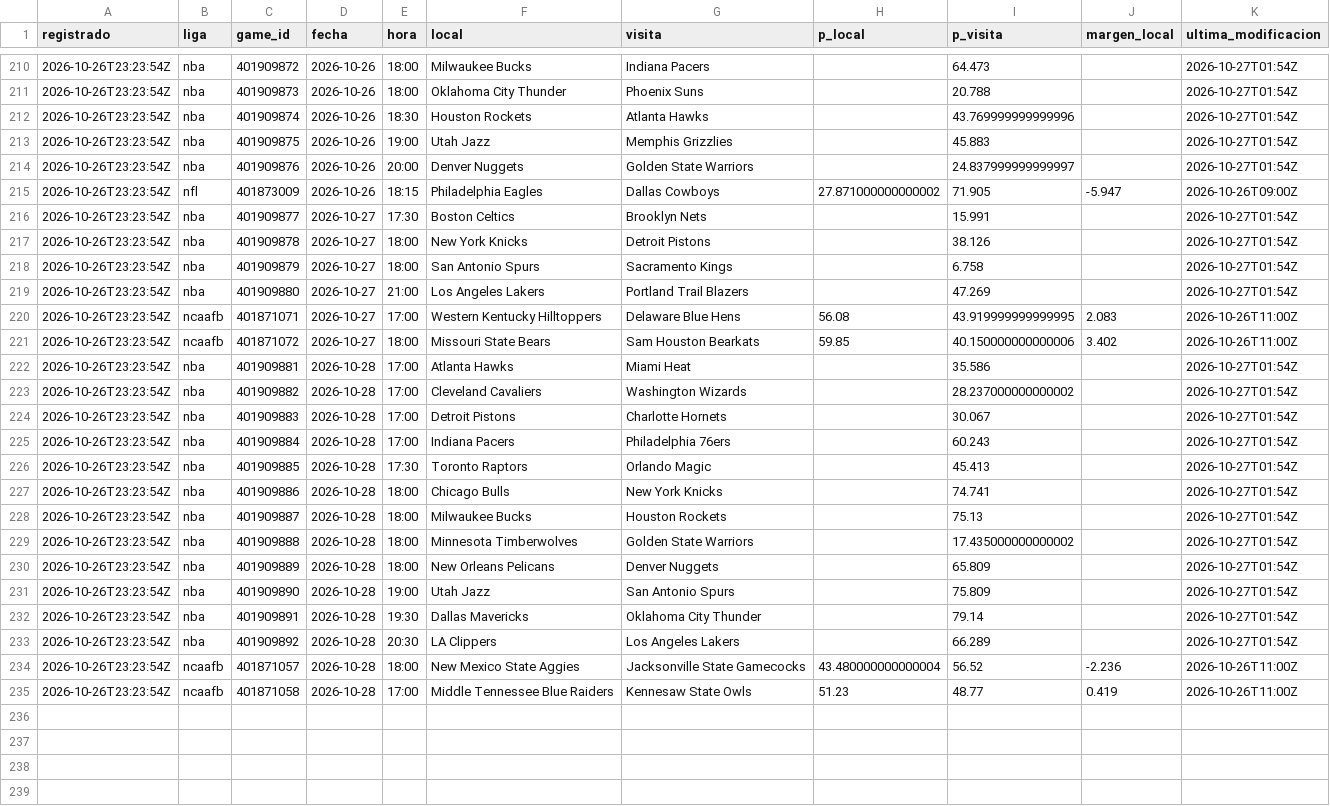
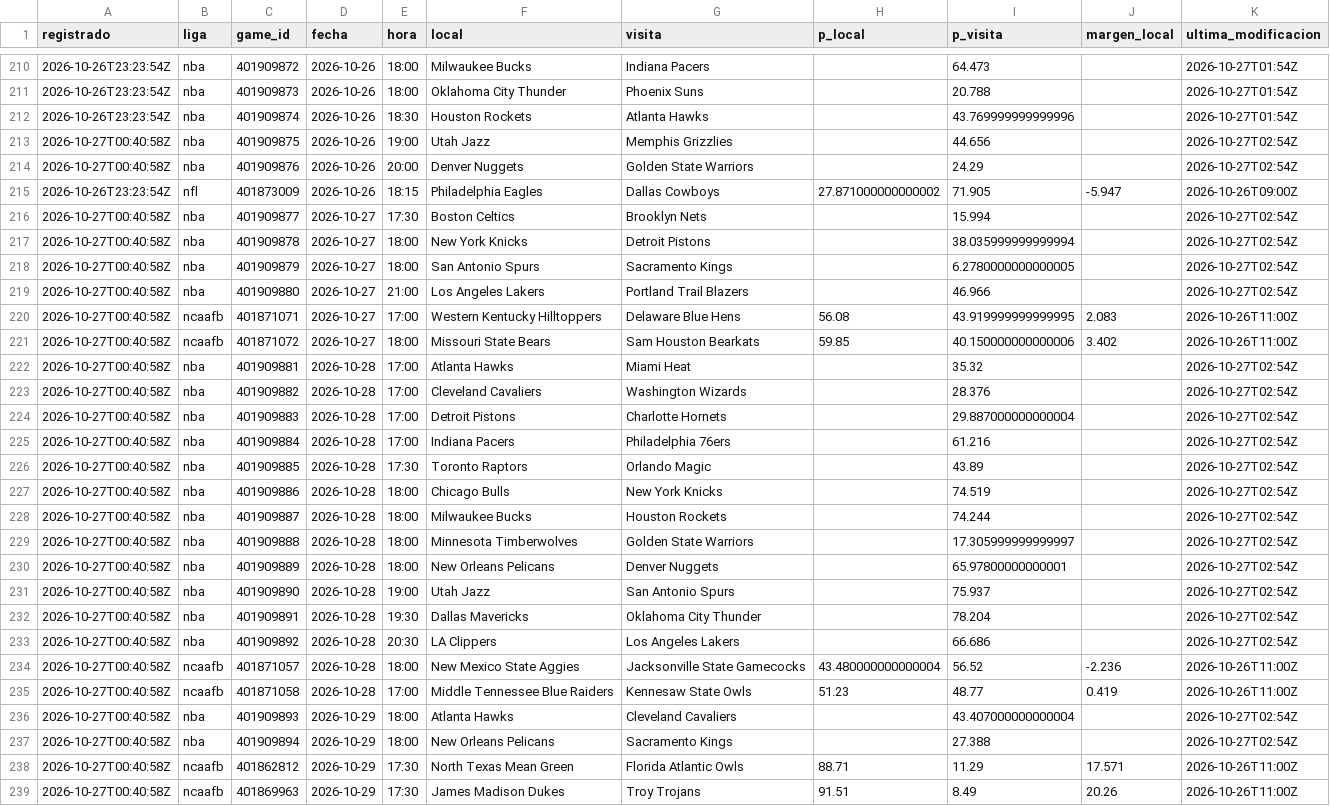
Before and after one commit to tenisman12/edgeline, a CSV file: salida/espn_predictor_vivo.csv, drawn as a sheet; only a part is shown, gaps mark what is left out; the diff covers the shown part only; the diff names each change by its address in the sheet, - before the commit and + after, or states it on an @@ line.

```diff
--- a/salida/espn_predictor_vivo.csv
+++ b/salida/espn_predictor_vivo.csv
-A213:A214 (registrado): 2026-10-26T23:23:54Z
+A213:A214 (registrado): 2026-10-27T00:40:58Z
-I213 (p_visita): 45.883
+I213 (p_visita): 44.656
-K213:K214 (ultima_modificacion): 2026-10-27T01:54Z
+K213:K214 (ultima_modificacion): 2026-10-27T02:54Z
-I214 (p_visita): 24.837999999999997
+I214 (p_visita): 24.29
-A216:A235 (registrado): 2026-10-26T23:23:54Z
+A216:A235 (registrado): 2026-10-27T00:40:58Z
-I216 (p_visita): 15.991
+I216 (p_visita): 15.994
-K216:K219 (ultima_modificacion): 2026-10-27T01:54Z
+K216:K219 (ultima_modificacion): 2026-10-27T02:54Z
-I217 (p_visita): 38.126
+I217 (p_visita): 38.035999999999994
-I218 (p_visita): 6.758
+I218 (p_visita): 6.2780000000000005
-I219 (p_visita): 47.269
+I219 (p_visita): 46.966
-I222 (p_visita): 35.586
+I222 (p_visita): 35.32
-K222:K233 (ultima_modificacion): 2026-10-27T01:54Z
+K222:K233 (ultima_modificacion): 2026-10-27T02:54Z
-I223 (p_visita): 28.237000000000002
+I223 (p_visita): 28.376
-I224 (p_visita): 30.067
+I224 (p_visita): 29.887000000000004
-I225 (p_visita): 60.243
+I225 (p_visita): 61.216
-I226 (p_visita): 45.413
+I226 (p_visita): 43.89
-I227 (p_visita): 74.741
+I227 (p_visita): 74.519
-I228 (p_visita): 75.13
+I228 (p_visita): 74.244
-I229 (p_visita): 17.435000000000002
+I229 (p_visita): 17.305999999999997
-I230 (p_visita): 65.809
+I230 (p_visita): 65.97800000000001
-I231 (p_visita): 75.809
+I231 (p_visita): 75.937
-I232 (p_visita): 79.14
+I232 (p_visita): 78.204
-I233 (p_visita): 66.289
+I233 (p_visita): 66.686
+row 236: 2026-10-27T00:40:58Z | nba | 401909893 | 2026-10-29 | 18:00 | Atlanta Hawks | Cleveland Cavaliers |  | 43.407000000000004 |  | 2026-10-27T02:54Z
+row 237: 2026-10-27T00:40:58Z | nba | 401909894 | 2026-10-29 | 18:00 | New Orleans Pelicans | Sacramento Kings |  | 27.388 |  | 2026-10-27T02:54Z
+row 238: 2026-10-27T00:40:58Z | ncaafb | 401862812 | 2026-10-29 | 17:30 | North Texas Mean Green | Florida Atlantic Owls | 88.71 | 11.29 | 17.571 | 2026-10-26T11:00Z
+row 239: 2026-10-27T00:40:58Z | ncaafb | 401869963 | 2026-10-29 | 17:30 | James Madison Dukes | Troy Trojans | 91.51 | 8.49 | 20.26 | 2026-10-26T11:00Z
```
Also changed, not shown: 1 added row elsewhere in this file, salida/clv_detalle.csv, salida/historial_angulos_total.csv, 45 other files.
